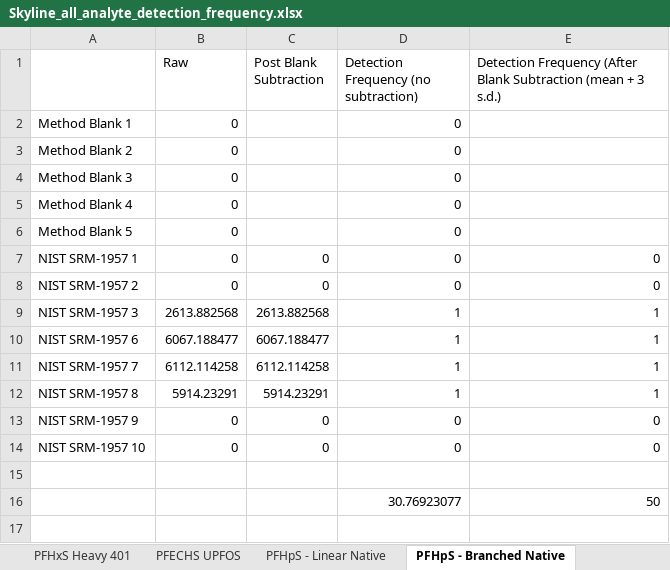
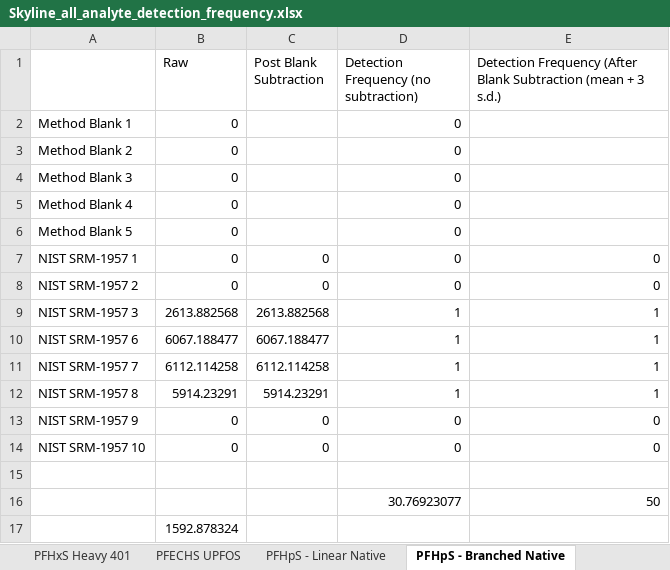
Before and after one commit to greg1d/PFAS-IMplementor-for-Mass-Spectrometry--PIMMS-, an Excel workbook: PIMMS Validation work/Skyline comparison data/Skyline_all_analyte_detection_frequency.xlsx, sheet PFHpS - Branched Native, drawn as a sheet; values as stored, in another font and other column widths than the file's, no borders; the diff names each change by its address in the sheet, - before the commit and + after, or states it on an @@ line.

```diff
--- a/PIMMS Validation work/Skyline comparison data/Skyline_all_analyte_detection_frequency.xlsx (sheet PFHpS - Branched Native)
+++ b/PIMMS Validation work/Skyline comparison data/Skyline_all_analyte_detection_frequency.xlsx (sheet PFHpS - Branched Native)
+row 17:  | 1592.878324
```
Also changed, not shown: sheet Summary, sheet PFDS - Linear Native, sheet PFDA - Linear Native, sheet PFOS - Branched Native, sheet FOSA - Heavy, sheet HFPO-DA Heavy, 31 more sheets, other sheet tabs, 6 other files.
